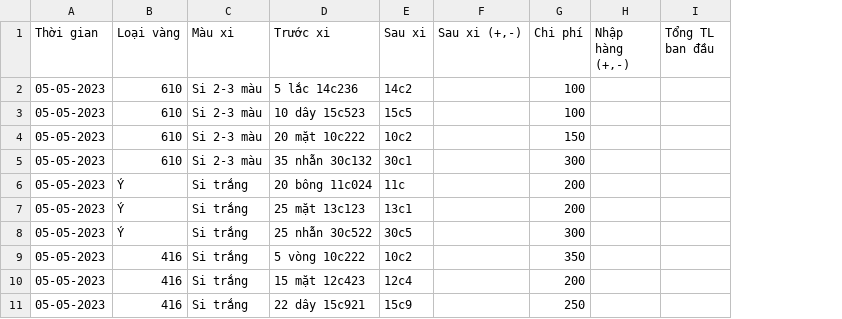
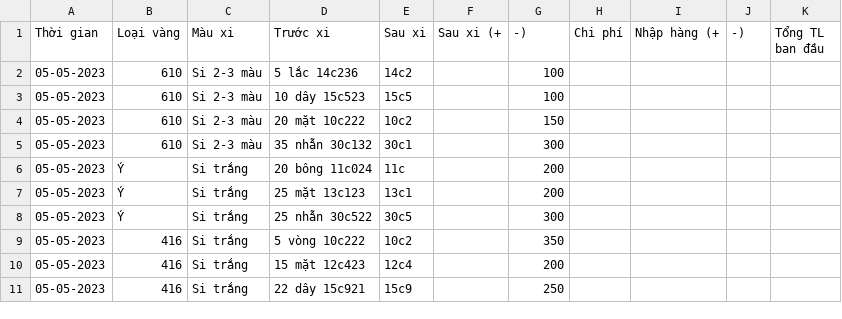
Before and after one commit to VuNghiXuan/HiepThanhGoldCompany, a CSV file: csv/input/20230505.csv, drawn as a sheet; removed rows and columns are numbered as before the commit, all else as after; the diff names each change by its address in the sheet, - before the commit and + after, or states it on an @@ line.

Commit message:
Update 20230505.csv

```diff
--- a/csv/input/20230505.csv
+++ b/csv/input/20230505.csv
-column F (Sau xi (+,-)), empty
+column F (Sau xi (+), empty
-column H (Nhập hàng (+,-)), empty
+column H (Chi phí), empty
+column I (Nhập hàng (+), empty
+column J (-)), empty
-G1: Chi phí
+G1: -)
```
